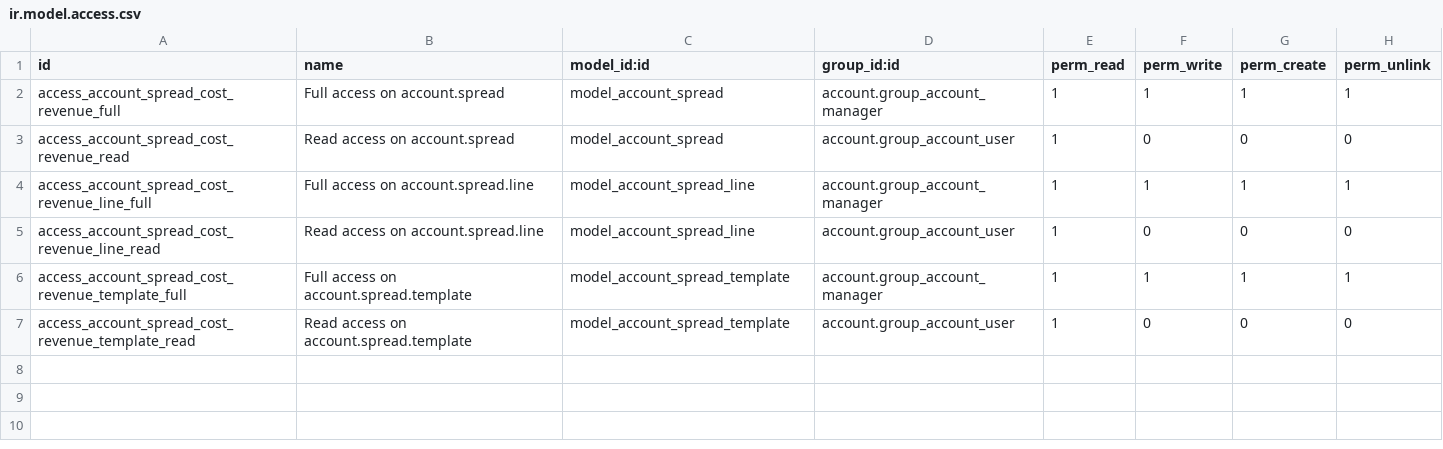
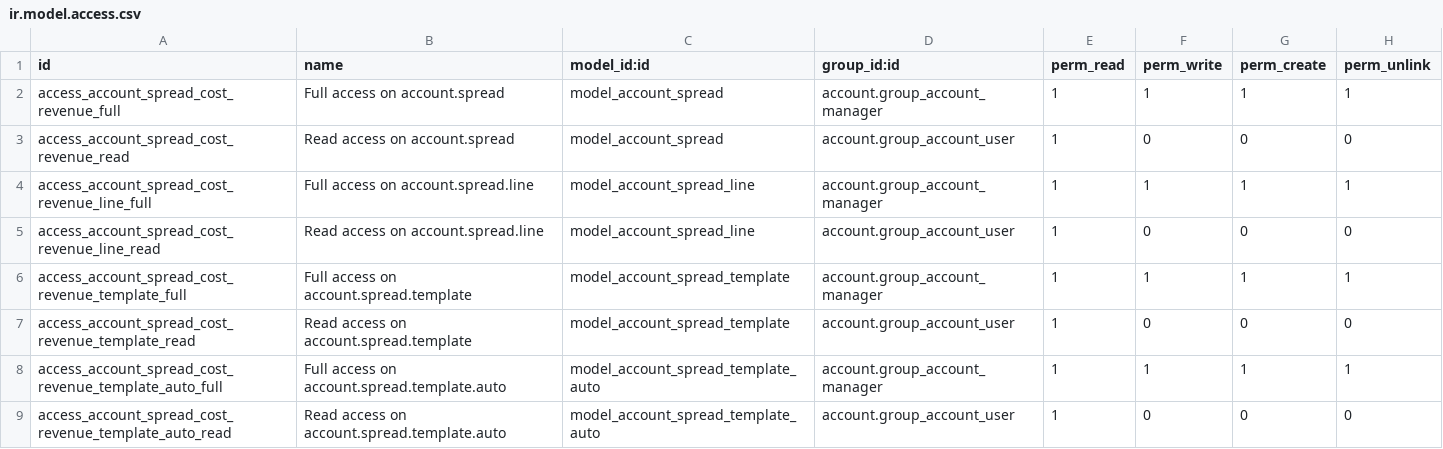
Before and after one commit to microcom/account-financial-tools, a CSV file: account_spread_cost_revenue/security/ir.model.access.csv, drawn as a sheet; the diff names each change by its address in the sheet, - before the commit and + after, or states it on an @@ line.

Commit message:
[12.0][IMP] account_spread_cost_revenue, auto spread on validate invoice

```diff
--- a/account_spread_cost_revenue/security/ir.model.access.csv
+++ b/account_spread_cost_revenue/security/ir.model.access.csv
+row 8: access_account_spread_cost_revenue_template_auto_full | Full access on account.spread.template.auto | model_account_spread_template_auto | account.group_account_manager | 1 | 1 | 1 | 1
+row 9: access_account_spread_cost_revenue_template_auto_read | Read access on account.spread.template.auto | model_account_spread_template_auto | account.group_account_user | 1 | 0 | 0 | 0
```
Also changed, not shown: 10 other files.
